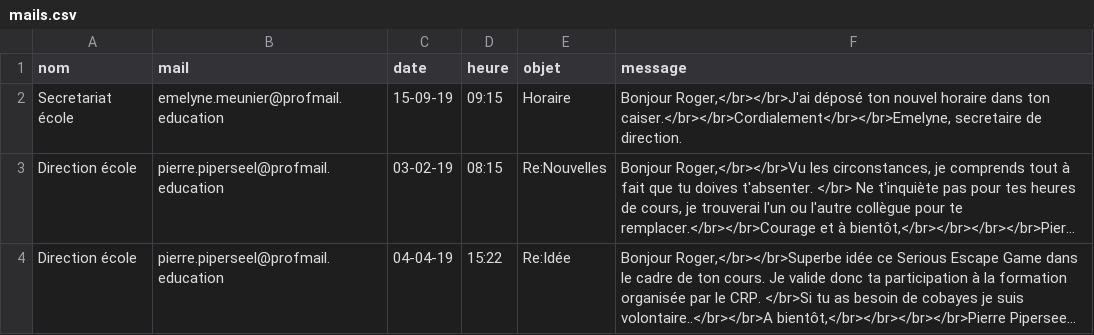
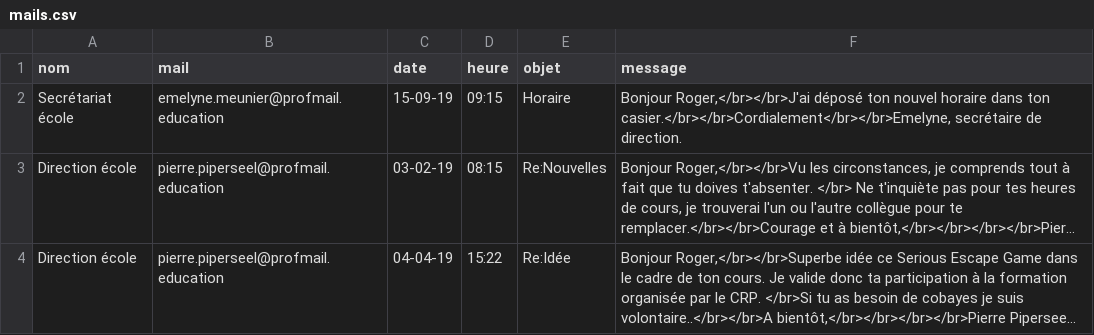
Before and after one commit to Gatomlo/Gatomlo.github.io, a CSV file: mails.csv, drawn as a sheet; long unchanged cells end in …; the diff names each change by its address in the sheet, - before the commit and + after, or states it on an @@ line.

Commit message:
Update mails.csv

```diff
--- a/mails.csv
+++ b/mails.csv
-A2 (nom): Secretariat école
+A2 (nom): Secrétariat école
-F2 (message): …dans ton caiser.</br></br>Cordialement</br></br>Emelyne, secretaire de direction.
+F2 (message): …dans ton casier.</br></br>Cordialement</br></br>Emelyne, secrétaire de direction.
```
